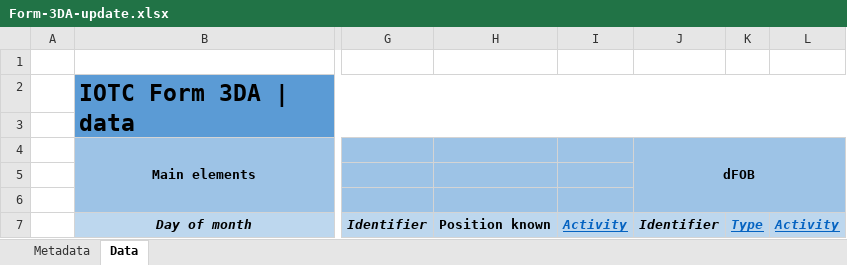
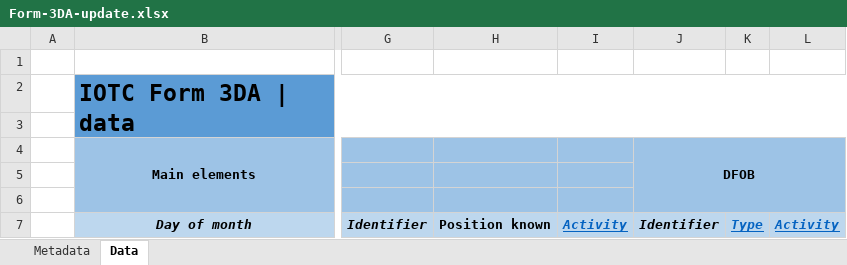
Before and after one commit to iotc-secretariat/iotc-reference-forms, an Excel workbook: form_reporting_templates/Form-3DA-update.xlsx, sheet Data, drawn as a sheet; only a part is shown, gaps mark what is left out; values as stored, in another font and other column widths than the file's, no borders; conditional formats not drawn; the diff names each change by its address in the sheet, - before the commit and + after, or states it on an @@ line.

```diff
--- a/form_reporting_templates/Form-3DA-update.xlsx (sheet Data)
+++ b/form_reporting_templates/Form-3DA-update.xlsx (sheet Data)
-J4: dFOB
+J4: DFOB
```
Also changed, not shown: sheet Metadata, form_reporting_templates/Form-1DI.xlsx, form_reporting_templates/Form-2FC.xlsx, 30 other files.
